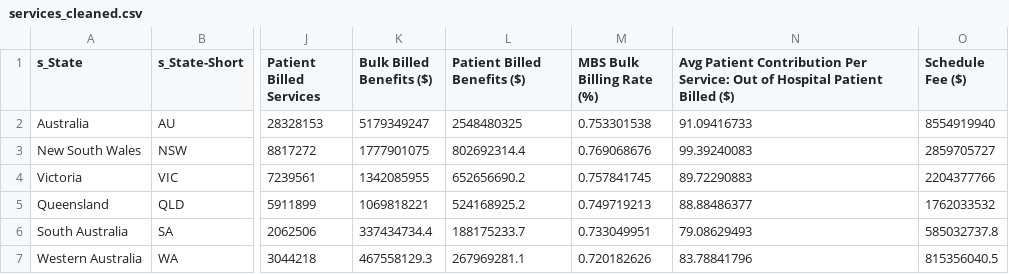
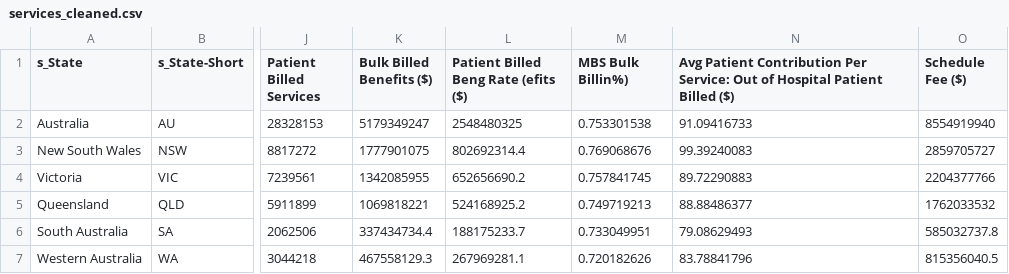
Before and after one commit to gabriellapywong/FIT3179-DV2, a CSV file: data/services_cleaned.csv, drawn as a sheet; only a part is shown, gaps mark what is left out; the diff names each change by its address in the sheet, - before the commit and + after, or states it on an @@ line.

Commit message:
new data

```diff
--- a/data/services_cleaned.csv
+++ b/data/services_cleaned.csv
-L1: Patient Billed Benefits ($)
+L1: Patient Billed Beng Rate (efits ($)
-M1: MBS Bulk Billing Rate (%)
+M1: MBS Bulk Billin%)
```
Also changed, not shown: 8 other files.
